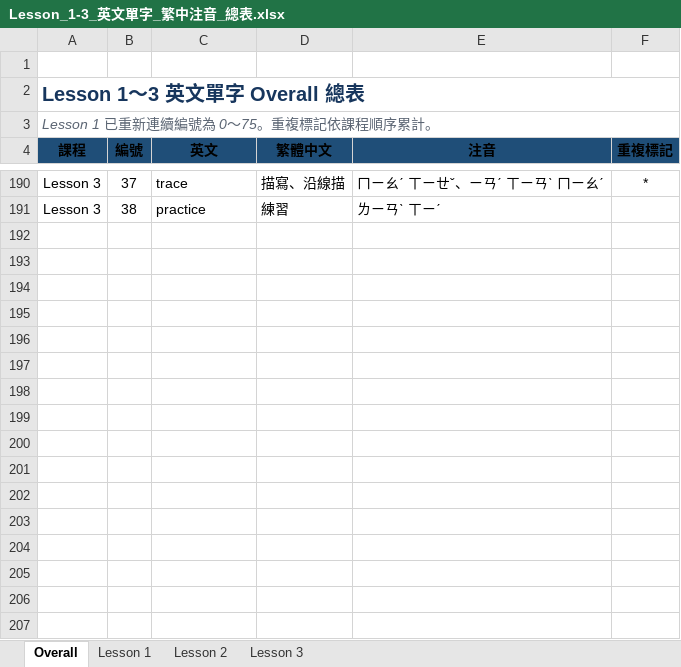
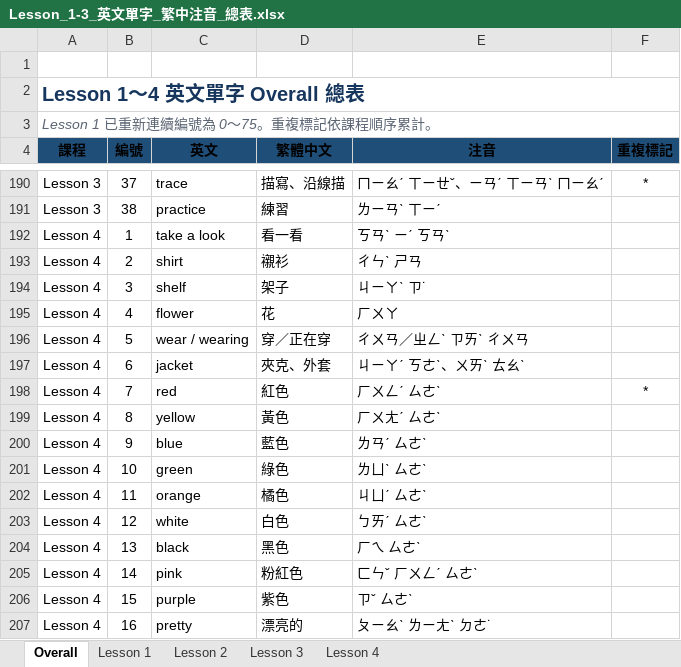
Before and after one commit to mngermnger/2026_Elementary_1st_Grade_ESL_Vocabulary_Practice, an Excel workbook: data/Lesson_1-3_英文單字_繁中注音_總表.xlsx, sheet Overall, drawn as a sheet; only a part is shown, gaps mark what is left out; values as stored, in another font and other column widths than the file's, no borders; conditional formats and table styles not drawn; the diff covers the shown part only; the diff names each change by its address in the sheet, - before the commit and + after, or states it on an @@ line.

Commit message:
Add Lesson 4 practice data and A4 vocabulary cards

```diff
--- a/data/Lesson_1-3_英文單字_繁中注音_總表.xlsx (sheet Overall)
+++ b/data/Lesson_1-3_英文單字_繁中注音_總表.xlsx (sheet Overall)
+sheet tab: Lesson 4
-A2 (課程): Lesson 1～3 英文單字 Overall 總表
+A2 (課程): Lesson 1～4 英文單字 Overall 總表
+row 192: Lesson 4 | 1 | take a look | 看一看 | ㄎㄢˋ ㄧˊ ㄎㄢˋ
+row 193: Lesson 4 | 2 | shirt | 襯衫 | ㄔㄣˋ ㄕㄢ
+row 194: Lesson 4 | 3 | shelf | 架子 | ㄐㄧㄚˋ ㄗ˙
+row 195: Lesson 4 | 4 | flower | 花 | ㄏㄨㄚ
+row 196: Lesson 4 | 5 | wear / wearing | 穿／正在穿 | ㄔㄨㄢ／ㄓㄥˋ ㄗㄞˋ ㄔㄨㄢ
+row 197: Lesson 4 | 6 | jacket | 夾克、外套 | ㄐㄧㄚˊ ㄎㄜˋ、ㄨㄞˋ ㄊㄠˋ
+row 198: Lesson 4 | 7 | red | 紅色 | ㄏㄨㄥˊ ㄙㄜˋ | *
+row 199: Lesson 4 | 8 | yellow | 黃色 | ㄏㄨㄤˊ ㄙㄜˋ
+row 200: Lesson 4 | 9 | blue | 藍色 | ㄌㄢˊ ㄙㄜˋ
+row 201: Lesson 4 | 10 | green | 綠色 | ㄌㄩˋ ㄙㄜˋ
+row 202: Lesson 4 | 11 | orange | 橘色 | ㄐㄩˊ ㄙㄜˋ
+row 203: Lesson 4 | 12 | white | 白色 | ㄅㄞˊ ㄙㄜˋ
+row 204: Lesson 4 | 13 | black | 黑色 | ㄏㄟ ㄙㄜˋ
+row 205: Lesson 4 | 14 | pink | 粉紅色 | ㄈㄣˇ ㄏㄨㄥˊ ㄙㄜˋ
+row 206: Lesson 4 | 15 | purple | 紫色 | ㄗˇ ㄙㄜˋ
+row 207: Lesson 4 | 16 | pretty | 漂亮的 | ㄆㄧㄠˋ ㄌㄧㄤˋ ㄉㄜ˙
```
Also changed, not shown: 42 added rows elsewhere in this sheet, 7 other files.
